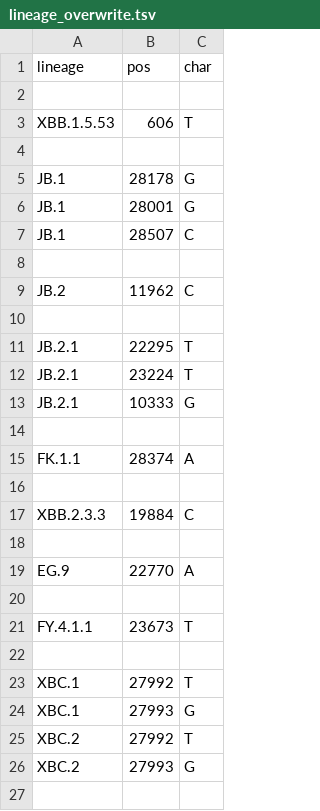
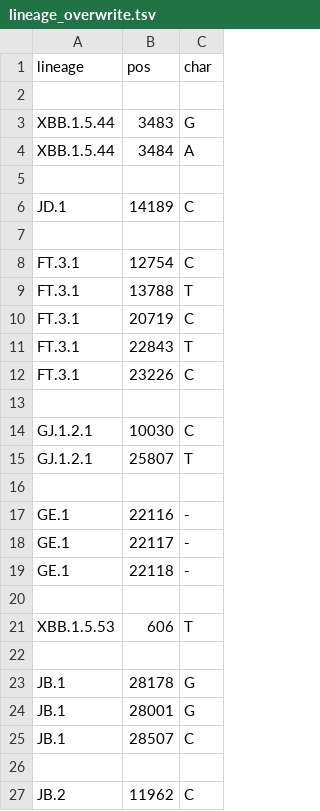
Before and after one commit to neherlab/nextclade_data_workflows, a TSV file: sars-cov-2/profiles/clades/lineage_overwrite.tsv, drawn as a sheet; only a part is shown; the shorter side is filled out with more unchanged rows.

Commit message:
Improve constraint and overwrite

```diff
--- a/sars-cov-2/profiles/clades/lineage_overwrite.tsv
+++ b/sars-cov-2/profiles/clades/lineage_overwrite.tsv
@@ -2,2 +2,20 @@ lineage	pos	char
 
+XBB.1.5.44	3483	G
+XBB.1.5.44	3484	A
+
+JD.1	14189	C
+
+FT.3.1	12754	C
+FT.3.1	13788	T
+FT.3.1	20719	C
+FT.3.1	22843	T
+FT.3.1	23226	C
+
+GJ.1.2.1	10030	C
+GJ.1.2.1	25807	T
+
+GE.1	22116	-
+GE.1	22117	-
+GE.1	22118	-
+
 XBB.1.5.53	606	T
```
Also changed, not shown: 1 other file.
